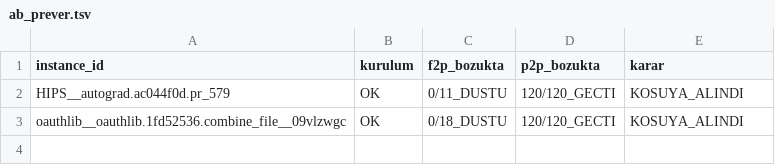
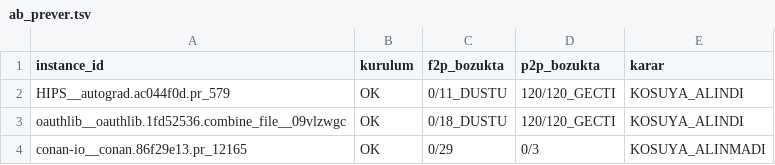
Before and after one commit to nosey-dewdrop/rabadon, a TSV file: reports/R7/ab_prever.tsv, drawn as a sheet; the diff names each change by its address in the sheet, - before the commit and + after, or states it on an @@ line.

```diff
--- a/reports/R7/ab_prever.tsv
+++ b/reports/R7/ab_prever.tsv
+row 4: conan-io__conan.86f29e13.pr_12165 | OK | 0/29 | 0/3 | KOSUYA_ALINMADI
```
Also changed, not shown: 4 other files.
